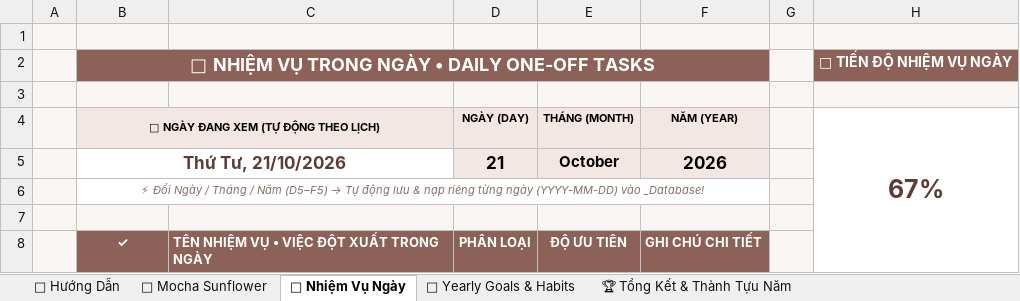
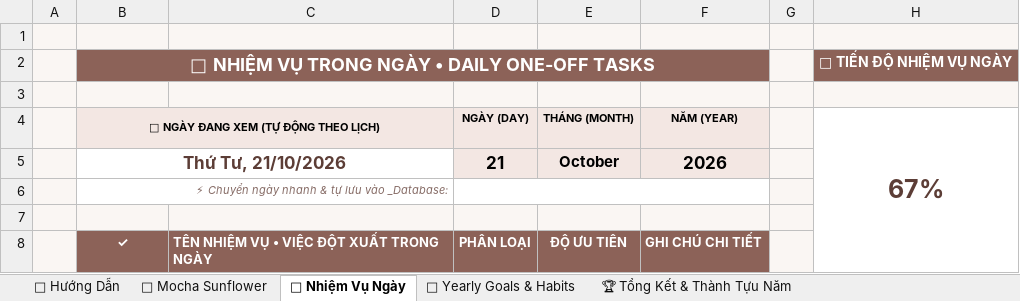
Before and after one commit to Thitrongdan202/Habit-tracker-for-everyone-by-Dyu, an Excel workbook: templates/pro_macro/15_Mocha_Rose_Terracotta_Sunflower_Pro.xlsm, sheet 📝 Nhiệm Vụ Ngày, drawn as a sheet; only a part is shown; values as stored, in another font and other column widths than the file's, no borders; charts and pictures and conditional formats not drawn; the diff names each change by its address in the sheet, - before the commit and + after, or states it on an @@ line.

```diff
--- a/templates/pro_macro/15_Mocha_Rose_Terracotta_Sunflower_Pro.xlsm (sheet 📝 Nhiệm Vụ Ngày)
+++ b/templates/pro_macro/15_Mocha_Rose_Terracotta_Sunflower_Pro.xlsm (sheet 📝 Nhiệm Vụ Ngày)
@@ B6: ⚡ Đổi Ngày / Tháng / Năm (D5–F5) → Tự động lưu & nạp riêng từng ngày (YYYY-MM-DD) vào _Database! → ⚡ Chuyển ngày nhanh & tự lưu vào _Database: @@
-B6 alignment: center
+B6 alignment: right
-B6:F6 merged
+B6:C6 merged
+D6:F6 merged
```
Also changed, not shown: sheet 📖 Hướng Dẫn, sheet 🌻 Mocha Sunflower, charts or pictures, templates/pro_macro/12_Blue_Tulip_Mint_Breeze_Pro.xlsm, templates/pro_macro/13_Buttercream_Blossom_Bars_Pro.xlsm, 18 other files.
